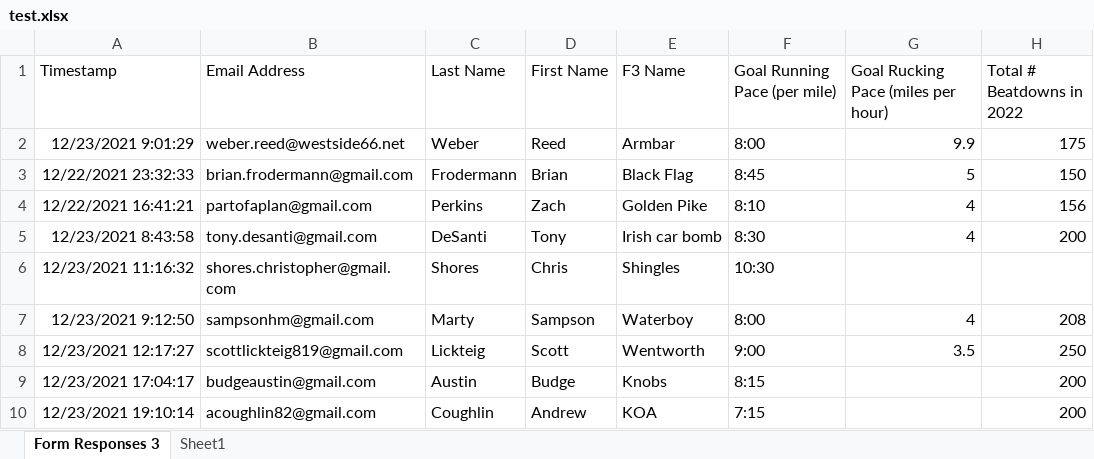
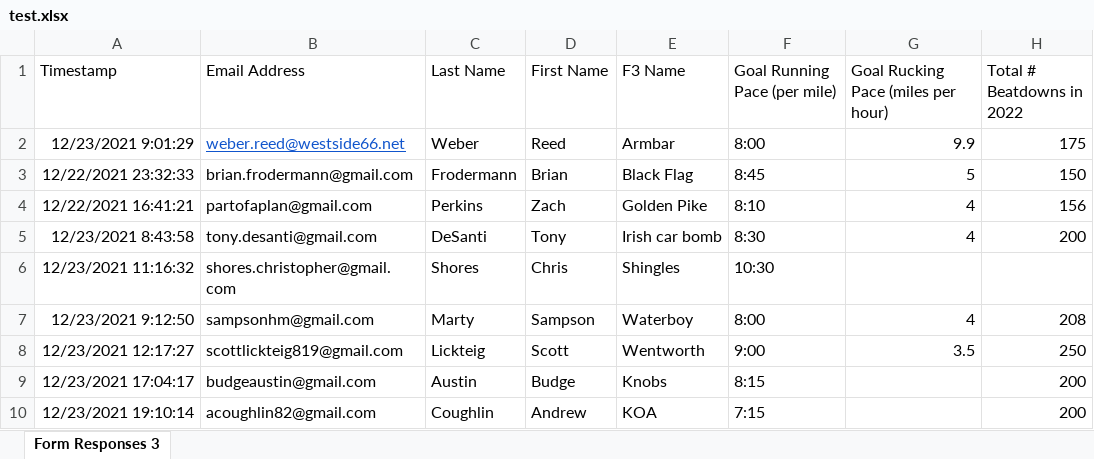
Before and after one commit to partofaplan/nodejs_cysc, an Excel workbook: test.xlsx, sheet Form Responses 3, drawn as a sheet; only a part is shown; values as stored, in another font and other column widths than the file's, no borders; charts and pictures and table styles not drawn; the diff names each change by its address in the sheet, - before the commit and + after, or states it on an @@ line.

```diff
--- a/test.xlsx (sheet Form Responses 3)
+++ b/test.xlsx (sheet Form Responses 3)
-sheet tab: Sheet1
@@ B2 underline: off → on, text colour: black → #1155CC @@
```
Also changed, not shown: charts or pictures, 26 other files.
